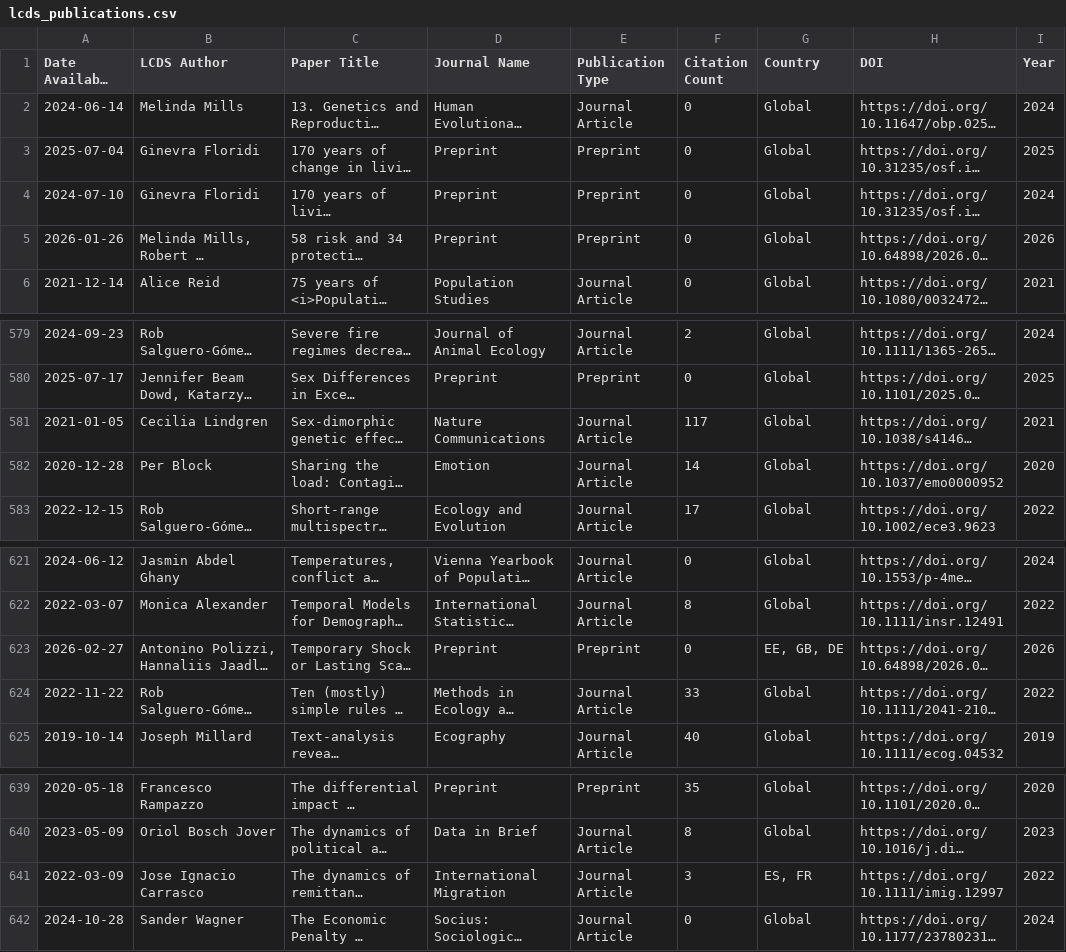
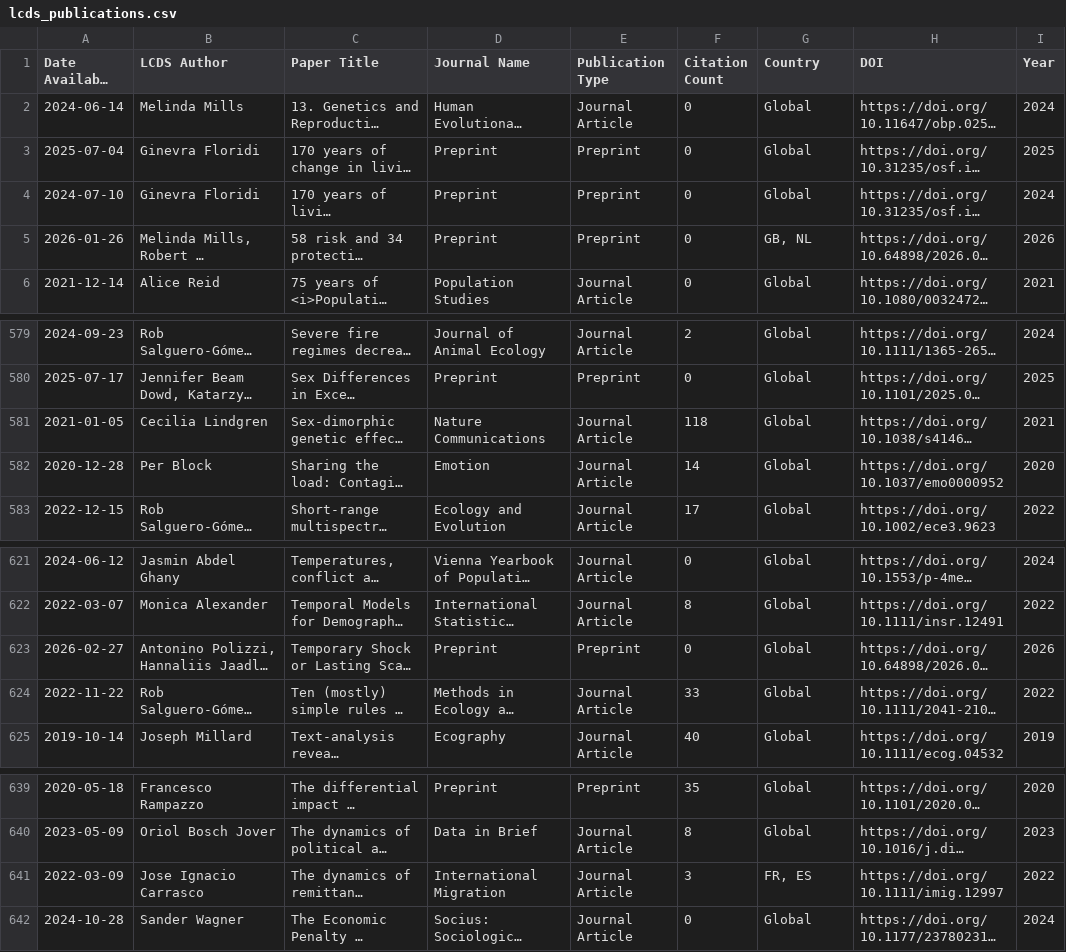
Before and after one commit to shamshxis/lcds-pubstracker, a CSV file: data/lcds_publications.csv, drawn as a sheet; only a part is shown, gaps mark what is left out; long unchanged cells end in …; the diff names each change by its address in the sheet, - before the commit and + after, or states it on an @@ line.

```diff
--- a/data/lcds_publications.csv
+++ b/data/lcds_publications.csv
-G5 (Country): Global
+G5 (Country): GB, NL
-F581 (Citation Count): 117
+F581 (Citation Count): 118
-G623 (Country): EE, GB, DE
+G623 (Country): Global
-G641 (Country): ES, FR
+G641 (Country): FR, ES
```
